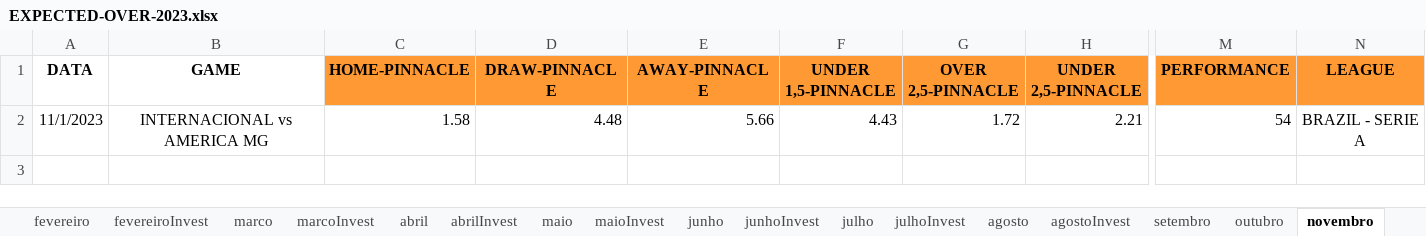
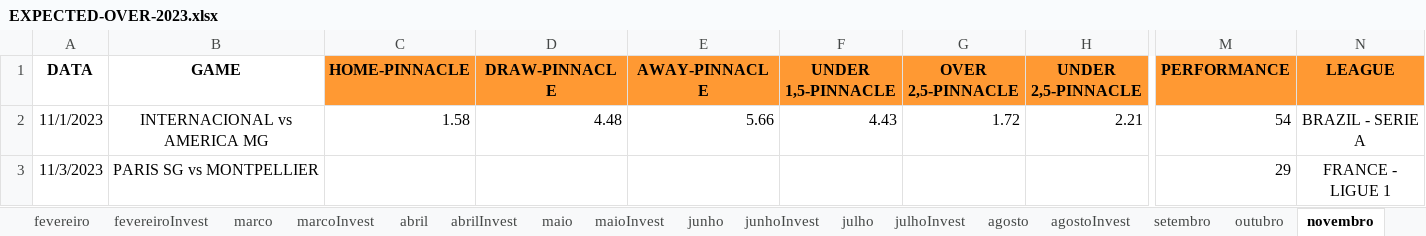
Before and after one commit to JardelLion/automationbet-matriz, an Excel workbook: tecnica_analise/2023/EXPECTED-OVER-2023.xlsx, sheet novembro, drawn as a sheet; only a part is shown, gaps mark what is left out; values as stored, in another font and other column widths than the file's, no borders; conditional formats not drawn; rows hold the shown columns only; the diff names each change by its address in the sheet, - before the commit and + after, or states it on an @@ line.

```diff
--- a/tecnica_analise/2023/EXPECTED-OVER-2023.xlsx (sheet novembro)
+++ b/tecnica_analise/2023/EXPECTED-OVER-2023.xlsx (sheet novembro)
+row 3: 11/3/2023 | PARIS SG vs MONTPELLIER |  |  |  |  |  |  | 29 | FRANCE - LIGUE 1
```
Also changed, not shown: tecnica_analise/2023/MATRIZ-FULL-2023.xlsx, 1 other file.
